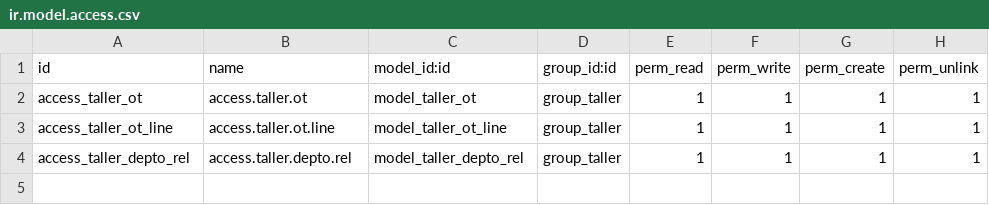
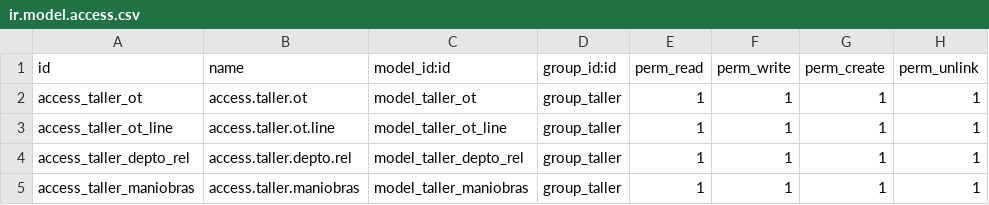
Before and after one commit to mgah77/taller, a CSV file: security/ir.model.access.csv, drawn as a sheet.

```diff
--- a/security/ir.model.access.csv
+++ b/security/ir.model.access.csv
@@ -4 +4,2 @@ access_taller_ot_line,access.taller.ot.line,model_taller_ot_line,group_taller,1,
 access_taller_depto_rel,access.taller.depto.rel,model_taller_depto_rel,group_taller,1,1,1,1
+access_taller_maniobras,access.taller.maniobras,model_taller_maniobras,group_taller,1,1,1,1
```
Also changed, not shown: 2 other files.
